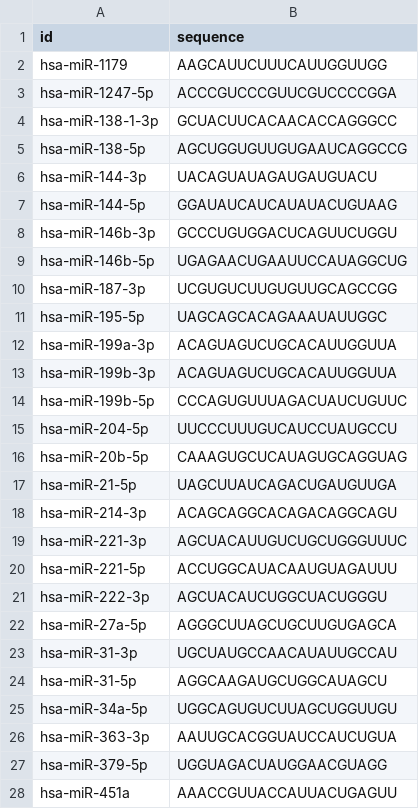
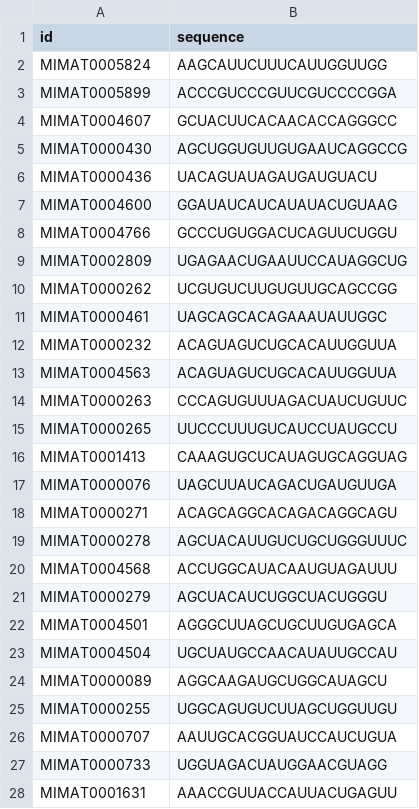
Before and after one commit to datasci4health/datasci4health.github.io, a CSV file: language-model/gat/thca/nodes-mIR-sequence.csv, drawn as a sheet; only a part is shown; the diff covers the shown part only.

```diff
--- a/language-model/gat/thca/nodes-mIR-sequence.csv
+++ b/language-model/gat/thca/nodes-mIR-sequence.csv
@@ -1,28 +1,28 @@
 id,sequence
-hsa-miR-1179,AAGCAUUCUUUCAUUGGUUGG
-hsa-miR-1247-5p,ACCCGUCCCGUUCGUCCCCGGA
-hsa-miR-138-1-3p,GCUACUUCACAACACCAGGGCC
-hsa-miR-138-5p,AGCUGGUGUUGUGAAUCAGGCCG
-hsa-miR-144-3p,UACAGUAUAGAUGAUGUACU
-hsa-miR-144-5p,GGAUAUCAUCAUAUACUGUAAG
-hsa-miR-146b-3p,GCCCUGUGGACUCAGUUCUGGU
-hsa-miR-146b-5p,UGAGAACUGAAUUCCAUAGGCUG
-hsa-miR-187-3p,UCGUGUCUUGUGUUGCAGCCGG
-hsa-miR-195-5p,UAGCAGCACAGAAAUAUUGGC
-hsa-miR-199a-3p,ACAGUAGUCUGCACAUUGGUUA
-hsa-miR-199b-3p,ACAGUAGUCUGCACAUUGGUUA
-hsa-miR-199b-5p,CCCAGUGUUUAGACUAUCUGUUC
-hsa-miR-204-5p,UUCCCUUUGUCAUCCUAUGCCU
-hsa-miR-20b-5p,CAAAGUGCUCAUAGUGCAGGUAG
-hsa-miR-21-5p,UAGCUUAUCAGACUGAUGUUGA
-hsa-miR-214-3p,ACAGCAGGCACAGACAGGCAGU
-hsa-miR-221-3p,AGCUACAUUGUCUGCUGGGUUUC
-hsa-miR-221-5p,ACCUGGCAUACAAUGUAGAUUU
-hsa-miR-222-3p,AGCUACAUCUGGCUACUGGGU
-hsa-miR-27a-5p,AGGGCUUAGCUGCUUGUGAGCA
-hsa-miR-31-3p,UGCUAUGCCAACAUAUUGCCAU
-hsa-miR-31-5p,AGGCAAGAUGCUGGCAUAGCU
-hsa-miR-34a-5p,UGGCAGUGUCUUAGCUGGUUGU
-hsa-miR-363-3p,AAUUGCACGGUAUCCAUCUGUA
-hsa-miR-379-5p,UGGUAGACUAUGGAACGUAGG
-hsa-miR-451a,AAACCGUUACCAUUACUGAGUU
+MIMAT0005824,AAGCAUUCUUUCAUUGGUUGG
+MIMAT0005899,ACCCGUCCCGUUCGUCCCCGGA
+MIMAT0004607,GCUACUUCACAACACCAGGGCC
+MIMAT0000430,AGCUGGUGUUGUGAAUCAGGCCG
+MIMAT0000436,UACAGUAUAGAUGAUGUACU
+MIMAT0004600,GGAUAUCAUCAUAUACUGUAAG
+MIMAT0004766,GCCCUGUGGACUCAGUUCUGGU
+MIMAT0002809,UGAGAACUGAAUUCCAUAGGCUG
+MIMAT0000262,UCGUGUCUUGUGUUGCAGCCGG
+MIMAT0000461,UAGCAGCACAGAAAUAUUGGC
+MIMAT0000232,ACAGUAGUCUGCACAUUGGUUA
+MIMAT0004563,ACAGUAGUCUGCACAUUGGUUA
+MIMAT0000263,CCCAGUGUUUAGACUAUCUGUUC
+MIMAT0000265,UUCCCUUUGUCAUCCUAUGCCU
+MIMAT0001413,CAAAGUGCUCAUAGUGCAGGUAG
+MIMAT0000076,UAGCUUAUCAGACUGAUGUUGA
+MIMAT0000271,ACAGCAGGCACAGACAGGCAGU
+MIMAT0000278,AGCUACAUUGUCUGCUGGGUUUC
+MIMAT0004568,ACCUGGCAUACAAUGUAGAUUU
+MIMAT0000279,AGCUACAUCUGGCUACUGGGU
+MIMAT0004501,AGGGCUUAGCUGCUUGUGAGCA
+MIMAT0004504,UGCUAUGCCAACAUAUUGCCAU
+MIMAT0000089,AGGCAAGAUGCUGGCAUAGCU
+MIMAT0000255,UGGCAGUGUCUUAGCUGGUUGU
+MIMAT0000707,AAUUGCACGGUAUCCAUCUGUA
+MIMAT0000733,UGGUAGACUAUGGAACGUAGG
+MIMAT0001631,AAACCGUUACCAUUACUGAGUU
```
Also changed, not shown: 7 edited cells elsewhere in this file, language-model/gat/thca/gat/edge_metadata.csv, language-model/gat/thca/gat/node_metadata.csv, 10 other files.
